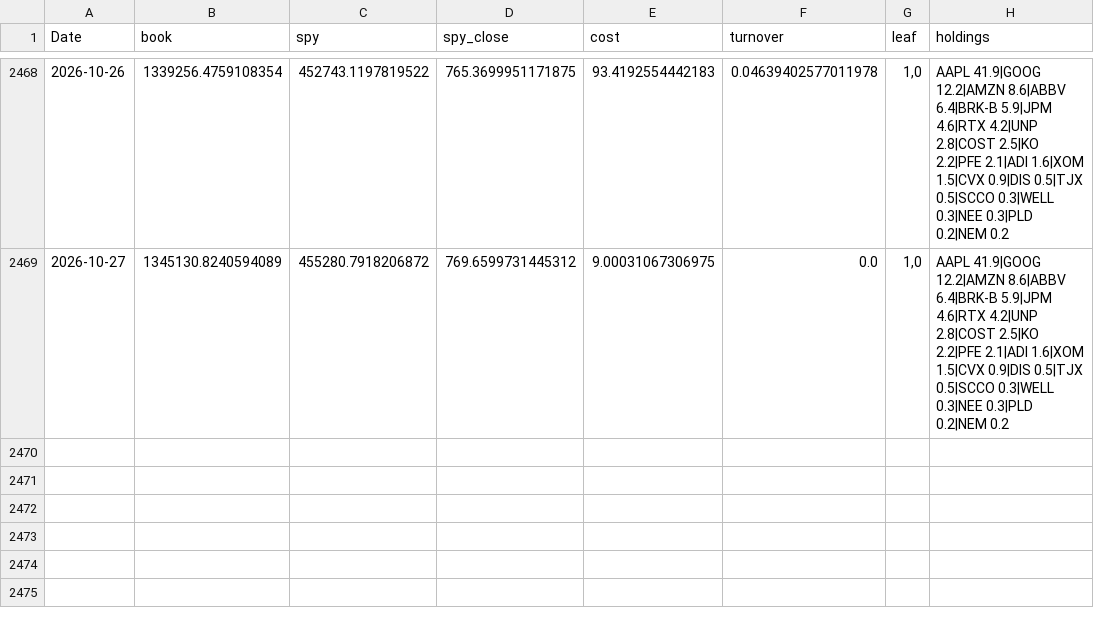
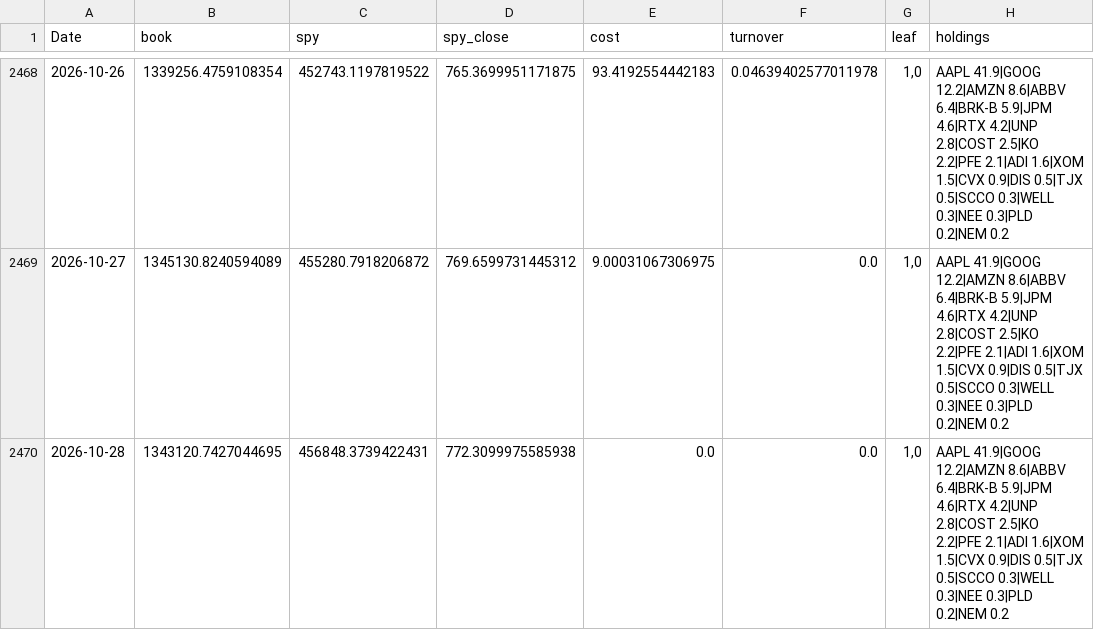
Before and after one commit to Searchideas/quant-trading, a CSV file: data/us/processed/page_store/history.csv, drawn as a sheet; only a part is shown, gaps mark what is left out.

```diff
--- a/data/us/processed/page_store/history.csv
+++ b/data/us/processed/page_store/history.csv
@@ -2469 +2469,2 @@ Date,book,spy,spy_close,cost,turnover,leaf,holdings
 2026-10-27,1345130.8240594089,455280.7918206872,769.6599731445312,9.00031067306975,0.0,"1,0",AAPL 41.9|GOOG 12.2|AMZN 8.6|ABBV 6.4|BRK-B 5.9|JPM 4.6|RTX 4.2|UNP 2.8|COST 2.5|KO 2.2|PFE 2.1|ADI 1.6|XOM 1.5|CVX 0.9|DIS 0.5|TJX 0.5|SCCO 0.3|WELL 0.3|NEE 0.3|PLD 0.2|NEM 0.2
+2026-10-28,1343120.7427044695,456848.3739422431,772.3099975585938,0.0,0.0,"1,0",AAPL 41.9|GOOG 12.2|AMZN 8.6|ABBV 6.4|BRK-B 5.9|JPM 4.6|RTX 4.2|UNP 2.8|COST 2.5|KO 2.2|PFE 2.1|ADI 1.6|XOM 1.5|CVX 0.9|DIS 0.5|TJX 0.5|SCCO 0.3|WELL 0.3|NEE 0.3|PLD 0.2|NEM 0.2
```
Also changed, not shown: 3 other files.
